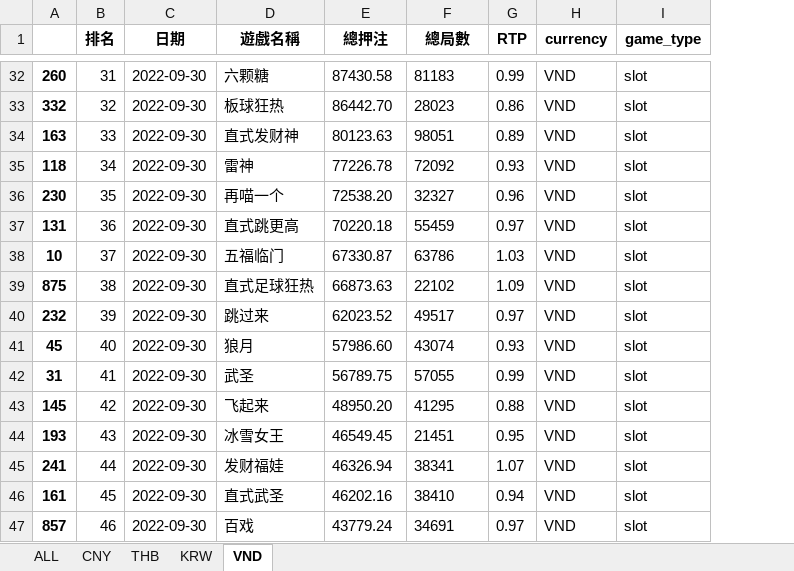
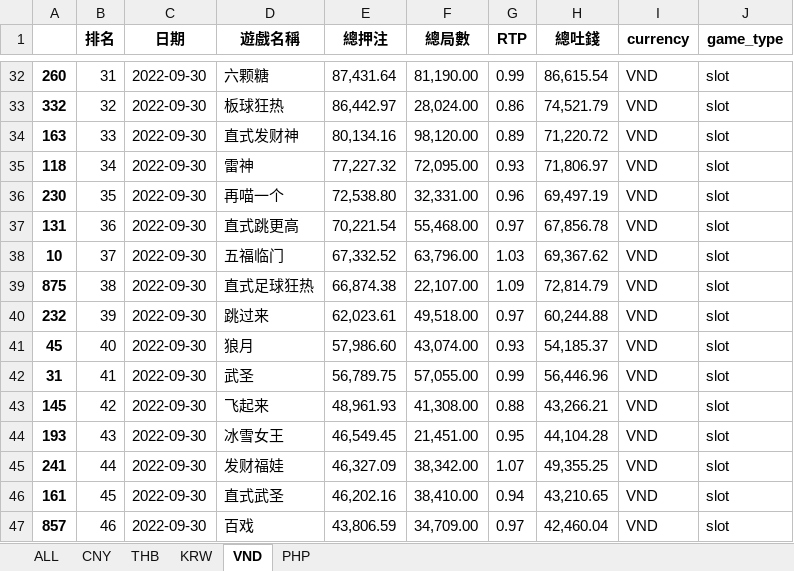
Before and after one commit to limcherhang/report, an Excel workbook: 2022-09-30_bet_round_rtp_1_day.xlsx, sheet VND, drawn as a sheet; only a part is shown, gaps mark what is left out; values as stored, in another font and other column widths than the file's, no borders; the diff covers the shown part only; the diff names each change by its address in the sheet, - before the commit and + after, or states it on an @@ line.

```diff
--- a/2022-09-30_bet_round_rtp_1_day.xlsx (sheet VND)
+++ b/2022-09-30_bet_round_rtp_1_day.xlsx (sheet VND)
+sheet tab: PHP
+column H (總吐錢), rows 32-47: 86,615.54 | 74,521.79 | 71,220.72 | 71,806.97 | 69,497.19 | 67,856.78 | 69,367.62 | 72,814.79 | 60,244.88 | 54,185.37 | 56,446.96 | 43,266.21 | 44,104.28 | 49,355.25 | 43,210.65 | 42,460.04
-E32 (總押注): 87430.58
+E32 (總押注): 87,431.64
-F32 (總局數): 81183
+F32 (總局數): 81,190.00
-E33 (總押注): 86442.70
+E33 (總押注): 86,442.97
-F33 (總局數): 28023
+F33 (總局數): 28,024.00
-E34 (總押注): 80123.63
+E34 (總押注): 80,134.16
-F34 (總局數): 98051
+F34 (總局數): 98,120.00
-E35 (總押注): 77226.78
+E35 (總押注): 77,227.32
-F35 (總局數): 72092
+F35 (總局數): 72,095.00
-E36 (總押注): 72538.20
+E36 (總押注): 72,538.80
-F36 (總局數): 32327
+F36 (總局數): 32,331.00
-E37 (總押注): 70220.18
+E37 (總押注): 70,221.54
-F37 (總局數): 55459
+F37 (總局數): 55,468.00
-E38 (總押注): 67330.87
+E38 (總押注): 67,332.52
-F38 (總局數): 63786
+F38 (總局數): 63,796.00
-E39 (總押注): 66873.63
+E39 (總押注): 66,874.38
-F39 (總局數): 22102
+F39 (總局數): 22,107.00
-E40 (總押注): 62023.52
+E40 (總押注): 62,023.61
-F40 (總局數): 49517
+F40 (總局數): 49,518.00
-E41 (總押注): 57986.60
+E41 (總押注): 57,986.60
-F41 (總局數): 43074
+F41 (總局數): 43,074.00
-E42 (總押注): 56789.75
+E42 (總押注): 56,789.75
-F42 (總局數): 57055
+F42 (總局數): 57,055.00
-E43 (總押注): 48950.20
+E43 (總押注): 48,961.93
-F43 (總局數): 41295
+F43 (總局數): 41,308.00
-E44 (總押注): 46549.45
+E44 (總押注): 46,549.45
-F44 (總局數): 21451
+F44 (總局數): 21,451.00
-E45 (總押注): 46326.94
+E45 (總押注): 46,327.09
-F45 (總局數): 38341
+F45 (總局數): 38,342.00
-E46 (總押注): 46202.16
+E46 (總押注): 46,202.16
-F46 (總局數): 38410
+F46 (總局數): 38,410.00
-E47 (總押注): 43779.24
+E47 (總押注): 43,806.59
-F47 (總局數): 34691
+F47 (總局數): 34,709.00
```
Also changed, not shown: 1 added row, 1 removed row and 362 edited cells elsewhere in this sheet, sheet ALL, sheet CNY, sheet THB, sheet KRW, 2022-09-30_report_by_game_1_day.xlsx, 2022-10-22_bet_round_rtp_1_day.xlsx, 14 other files.
